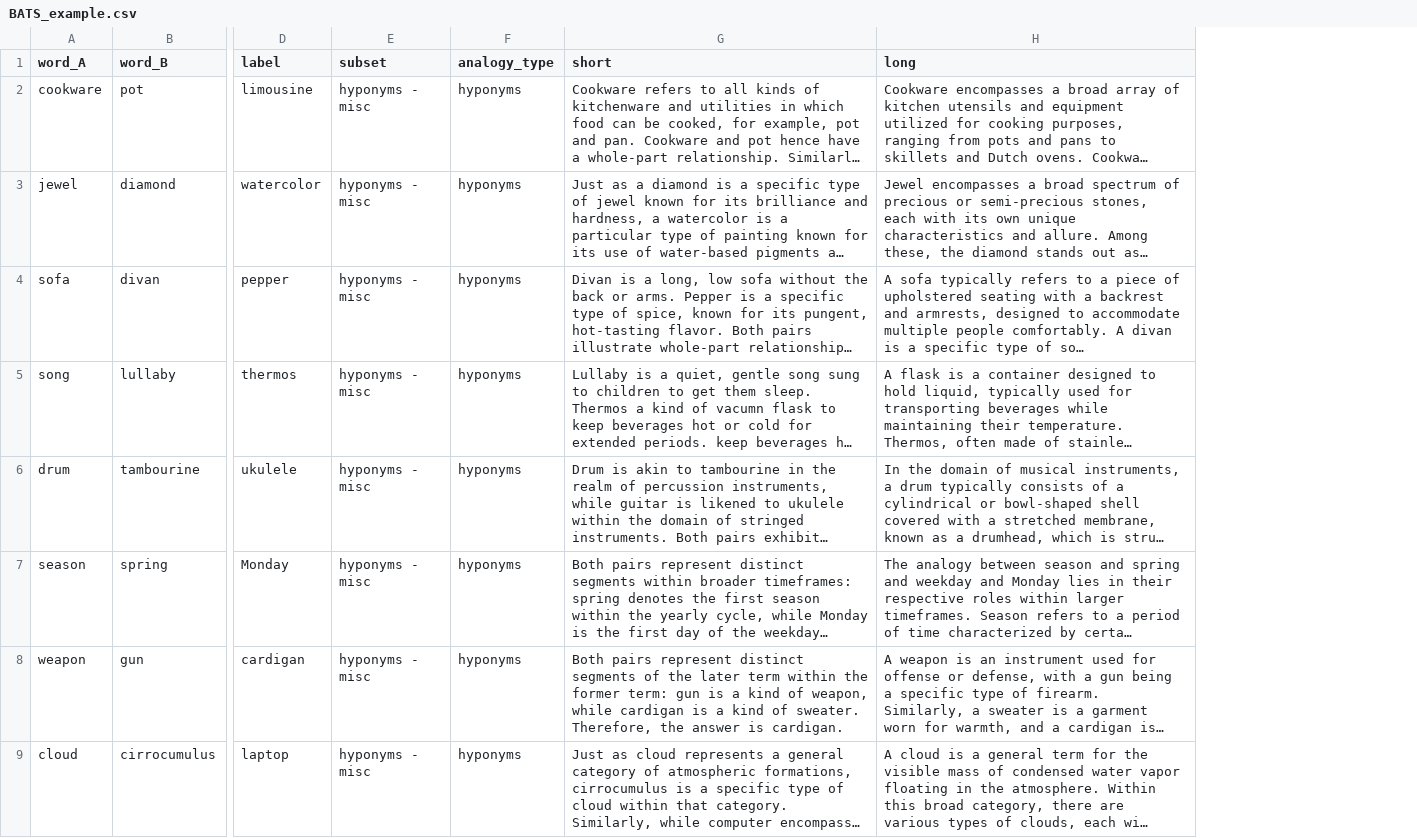
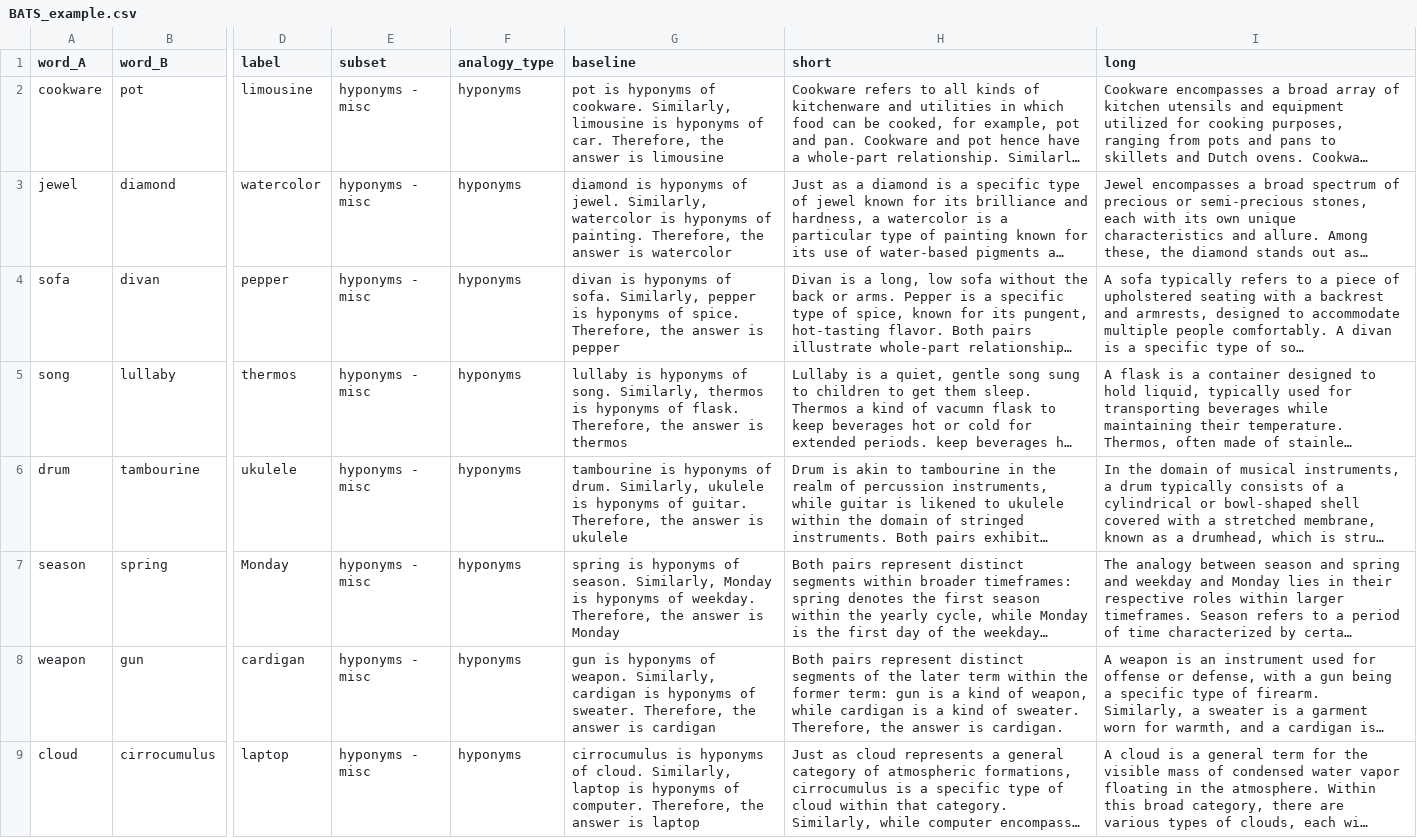
Before and after one commit to prundeanualin/ATCS-project, a CSV file: data/BATS/BATS_example.csv, drawn as a sheet; only a part is shown, gaps mark what is left out; long unchanged cells end in …; the diff names each change by its address in the sheet, - before the commit and + after, or states it on an @@ line.

```diff
--- a/data/BATS/BATS_example.csv
+++ b/data/BATS/BATS_example.csv
+column G (baseline), rows 2-9: pot is hyponyms of cookware. Similarly, limousine is hyponyms of car. Therefore, the answer is limousine | diamond is hyponyms of jewel. Similarly, watercolor is hyponyms of painting. Therefore, the answer is watercolor | divan is hyponyms of sofa. Similarly, pepper is hyponyms of spice. Therefore, the answer is pepper | lullaby is hyponyms of song. Similarly, thermos is hyponyms of flask. Therefore, the answer is thermos | tambourine is hyponyms of drum. Similarly, ukulele is hyponyms of guitar. Therefore, the answer is ukulele | spring is hyponyms of season. Similarly, Monday is hyponyms of weekday. Therefore, the answer is Monday | gun is hyponyms of weapon. Similarly, cardigan is hyponyms of sweater. Therefore, the answer is cardigan | cirrocumulus is hyponyms of cloud. Similarly, laptop is hyponyms of computer. Therefore, the answer is laptop
```
Also changed, not shown: 10 other files.
